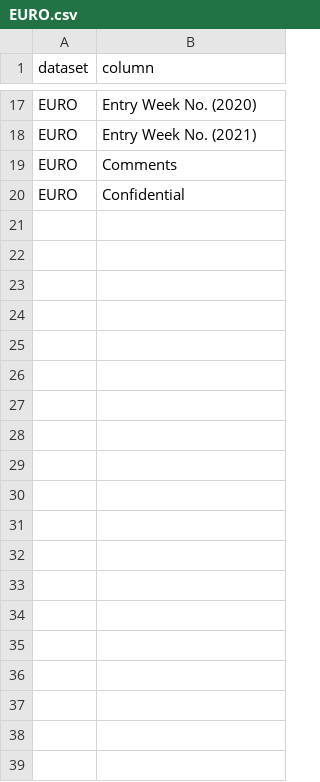
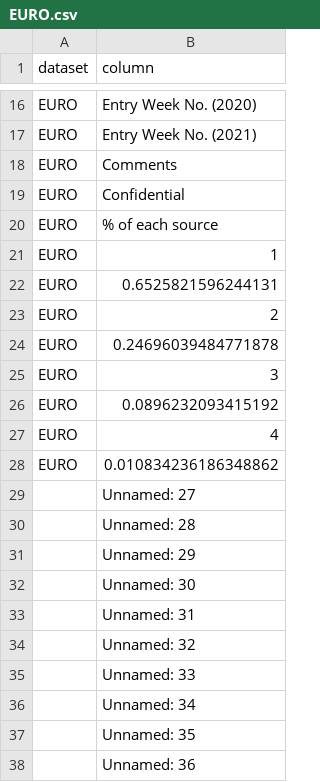
Before and after one commit to prakashsarnobat/WHO_PHSM_Cleaning_Prakash, a CSV file: config/input_check/columns/EURO.csv, drawn as a sheet; only a part is shown, gaps mark what is left out; the diff covers the shown part only; the diff names each change by its address in the sheet, - before the commit and + after, or states it on an @@ line.

Commit message:
updates changes for EURO

```diff
--- a/config/input_check/columns/EURO.csv
+++ b/config/input_check/columns/EURO.csv
+row 20: EURO | % of each source
+row 21: EURO | 1
+row 22: EURO | 0.6525821596244131
+row 23: EURO | 2
+row 24: EURO | 0.24696039484771878
+row 25: EURO | 3
+row 26: EURO | 0.0896232093415192
+row 27: EURO | 4
+row 28: EURO | 0.010834236186348862
+row 29:  | Unnamed: 27
+row 30:  | Unnamed: 28
+row 31:  | Unnamed: 29
+row 32:  | Unnamed: 30
+row 33:  | Unnamed: 31
+row 34:  | Unnamed: 32
+row 35:  | Unnamed: 33
+row 36:  | Unnamed: 34
+row 37:  | Unnamed: 35
+row 38:  | Unnamed: 36
```
Also changed, not shown: 24 added rows, 1 removed row and 3 edited cells elsewhere in this file, config/key_map/EURO.csv, config/who_coding/EURO.csv, 8 other files.
